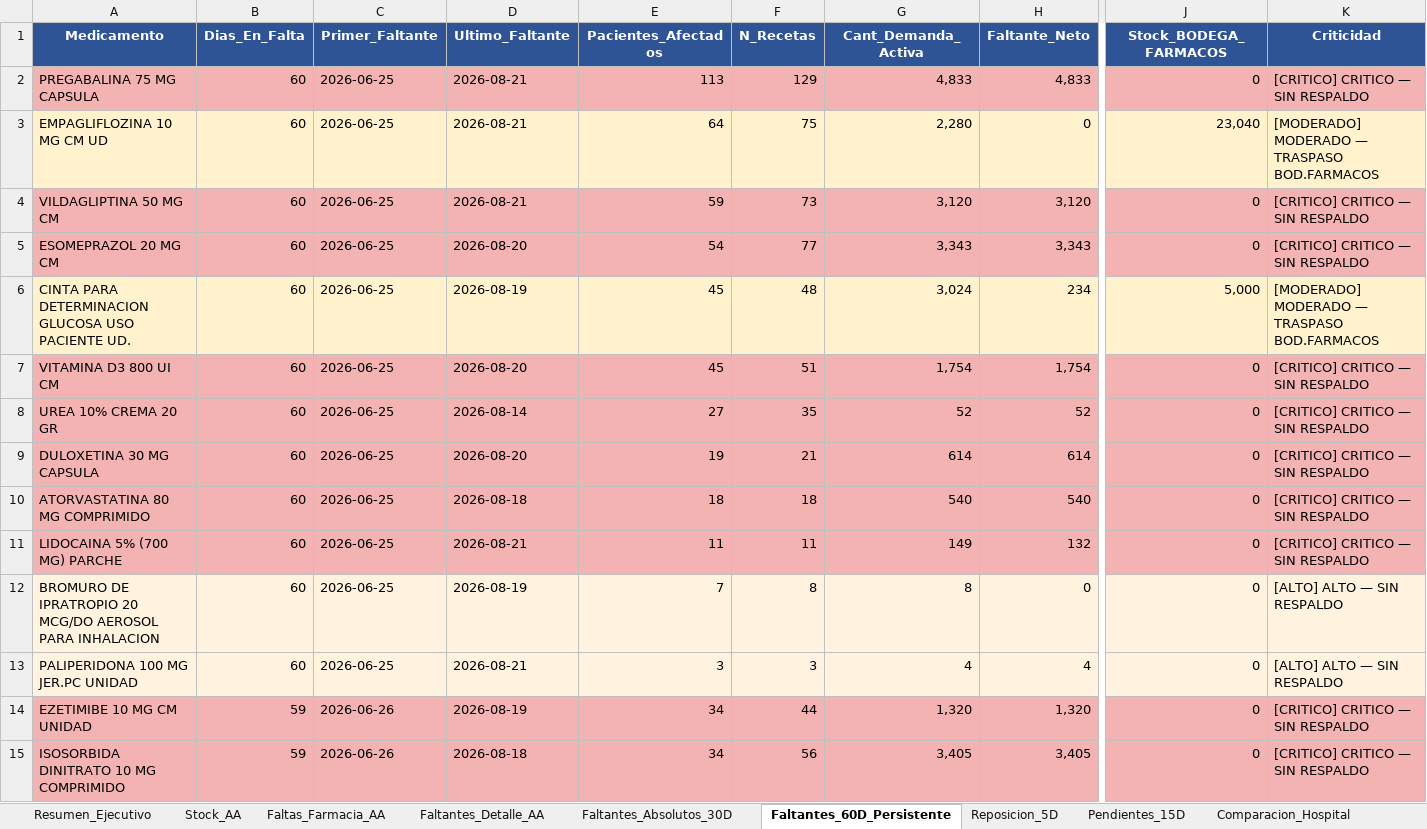
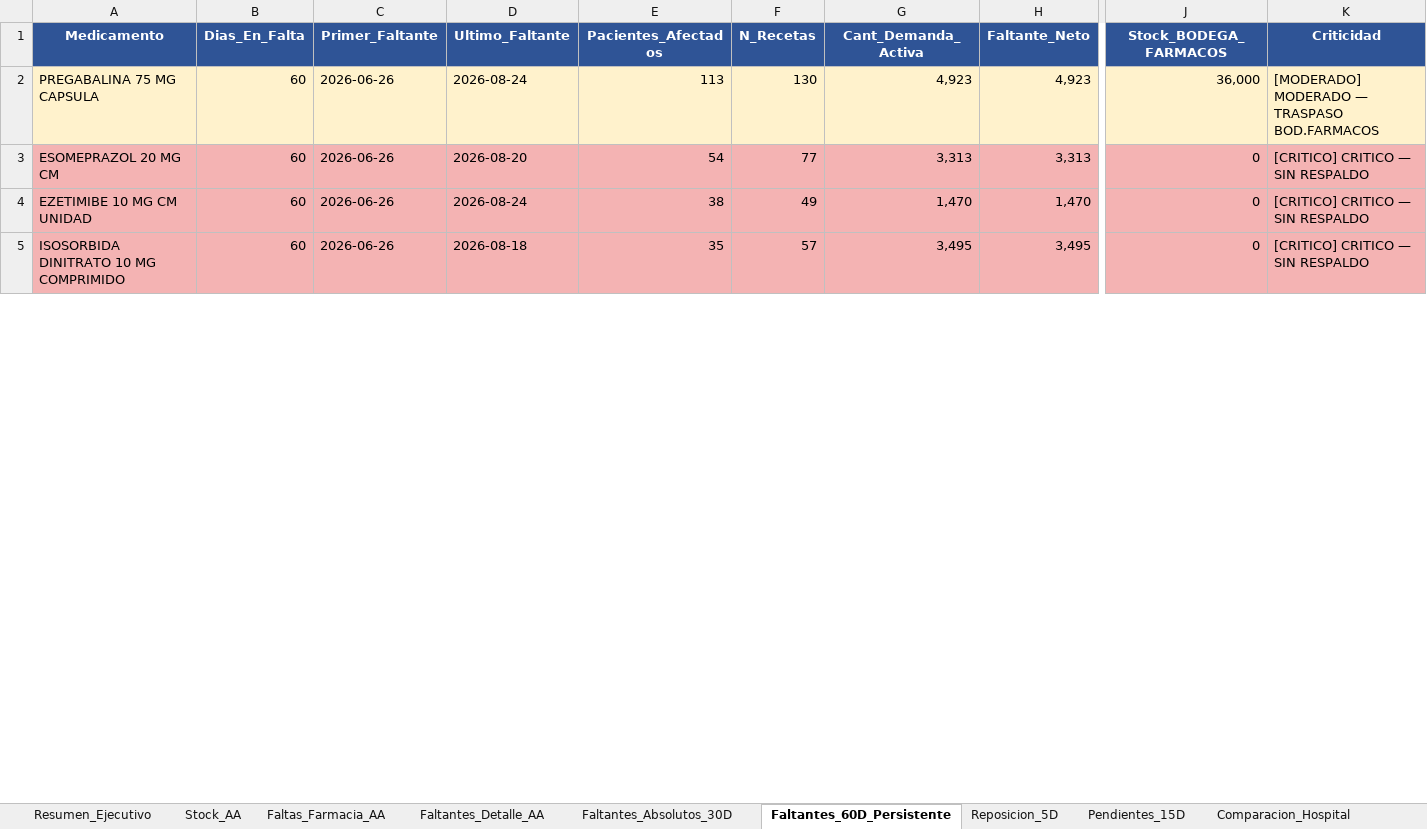
Before and after one commit to danielalfonsocc-rgb/maestro-aa-farmacia, an Excel workbook: Consolidado_AA_MAESTRO.xlsx, sheet Faltantes_60D_Persistente, drawn as a sheet; only a part is shown, gaps mark what is left out; values as stored, in another font and other column widths than the file's, no borders; removed rows and columns are numbered as before the commit, all else as after; rows hold the shown columns only; the diff covers the shown part only; the diff names each change by its address in the sheet, - before the commit and + after, or states it on an @@ line.

```diff
--- a/Consolidado_AA_MAESTRO.xlsx (sheet Faltantes_60D_Persistente)
+++ b/Consolidado_AA_MAESTRO.xlsx (sheet Faltantes_60D_Persistente)
-A2:K2 fill: #F4B3B3
+A2:K2 fill: #FFF2CC
-C2 (Primer_Faltante): 2026-06-25
+C2 (Primer_Faltante): 2026-06-26
-D2 (Ultimo_Faltante): 2026-08-21
+D2 (Ultimo_Faltante): 2026-08-24
-F2 (N_Recetas): 129
+F2 (N_Recetas): 130
-G2 (Cant_Demanda_Activa): 4,833
+G2 (Cant_Demanda_Activa): 4,923
-H2 (Faltante_Neto): 4,833
+H2 (Faltante_Neto): 4,923
-J2 (Stock_BODEGA_FARMACOS): 0
+J2 (Stock_BODEGA_FARMACOS): 36,000
-K2 (Criticidad): [CRITICO] CRITICO — SIN RESPALDO
+K2 (Criticidad): [MODERADO] MODERADO — TRASPASO BOD.FARMACOS
-row 3: EMPAGLIFLOZINA 10 MG CM UD | 60 | 2026-06-25 | 2026-08-21 | 64 | 75 | 2,280 | 0 | 23,040 | [MODERADO] MODERADO — TRASPASO BOD.FARMACOS
-row 4: VILDAGLIPTINA 50 MG CM | 60 | 2026-06-25 | 2026-08-21 | 59 | 73 | 3,120 | 3,120 | 0 | [CRITICO] CRITICO — SIN RESPALDO
-C3 (Primer_Faltante): 2026-06-25
+C3 (Primer_Faltante): 2026-06-26
-G3 (Cant_Demanda_Activa): 3,343
+G3 (Cant_Demanda_Activa): 3,313
-H3 (Faltante_Neto): 3,343
+H3 (Faltante_Neto): 3,313
-row 6: CINTA PARA DETERMINACION GLUCOSA USO PACIENTE UD. | 60 | 2026-06-25 | 2026-08-19 | 45 | 48 | 3,024 | 234 | 5,000 | [MODERADO] MODERADO — TRASPASO BOD.FARMACOS
-row 7: VITAMINA D3 800 UI CM | 60 | 2026-06-25 | 2026-08-20 | 45 | 51 | 1,754 | 1,754 | 0 | [CRITICO] CRITICO — SIN RESPALDO
-row 8: UREA 10% CREMA 20 GR | 60 | 2026-06-25 | 2026-08-14 | 27 | 35 | 52 | 52 | 0 | [CRITICO] CRITICO — SIN RESPALDO
-row 9: DULOXETINA 30 MG CAPSULA | 60 | 2026-06-25 | 2026-08-20 | 19 | 21 | 614 | 614 | 0 | [CRITICO] CRITICO — SIN RESPALDO
-row 10: ATORVASTATINA 80 MG COMPRIMIDO | 60 | 2026-06-25 | 2026-08-18 | 18 | 18 | 540 | 540 | 0 | [CRITICO] CRITICO — SIN RESPALDO
-row 11: LIDOCAINA 5% (700 MG) PARCHE | 60 | 2026-06-25 | 2026-08-21 | 11 | 11 | 149 | 132 | 0 | [CRITICO] CRITICO — SIN RESPALDO
-row 12: BROMURO DE IPRATROPIO 20 MCG/DO AEROSOL PARA INHALACION | 60 | 2026-06-25 | 2026-08-19 | 7 | 8 | 8 | 0 | 0 | [ALTO] ALTO — SIN RESPALDO
-row 13: PALIPERIDONA 100 MG JER.PC UNIDAD | 60 | 2026-06-25 | 2026-08-21 | 3 | 3 | 4 | 4 | 0 | [ALTO] ALTO — SIN RESPALDO
-B4:B5 (Dias_En_Falta): 59
+B4:B5 (Dias_En_Falta): 60
-D4 (Ultimo_Faltante): 2026-08-19
+D4 (Ultimo_Faltante): 2026-08-24
-E4 (Pacientes_Afectados): 34
+E4 (Pacientes_Afectados): 38
-F4 (N_Recetas): 44
+F4 (N_Recetas): 49
-G4 (Cant_Demanda_Activa): 1,320
+G4 (Cant_Demanda_Activa): 1,470
-H4 (Faltante_Neto): 1,320
+H4 (Faltante_Neto): 1,470
-E5 (Pacientes_Afectados): 34
+E5 (Pacientes_Afectados): 35
-F5 (N_Recetas): 56
+F5 (N_Recetas): 57
-G5 (Cant_Demanda_Activa): 3,405
+G5 (Cant_Demanda_Activa): 3,495
-H5 (Faltante_Neto): 3,405
+H5 (Faltante_Neto): 3,495
```
Also changed, not shown: 15 added rows, 46 edited cells and cell formats elsewhere in this sheet, sheet Pedido_Farm_Bodega, sheet Pedido_Repos_Bodega, sheet Consumo_Mensual, sheet Tendencia_Semanal, sheet Stock_AA, sheet SGLI_Estres, 13 more sheets, Resumen_Pedidos_AA.xlsx, 1 other file.
